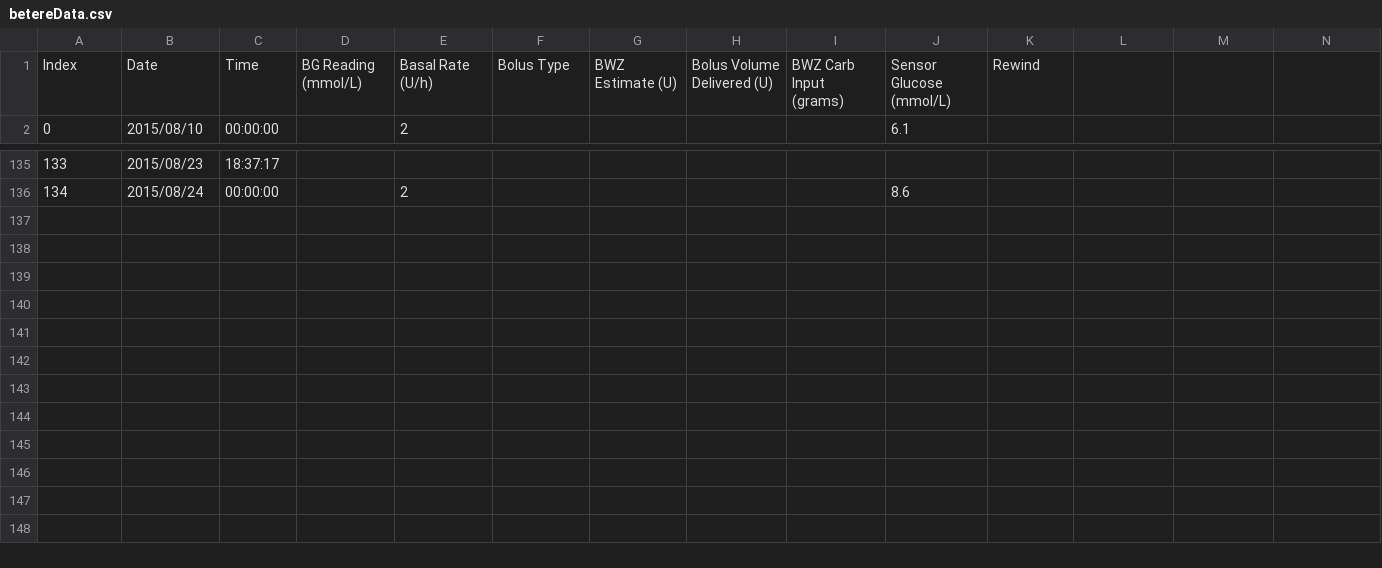
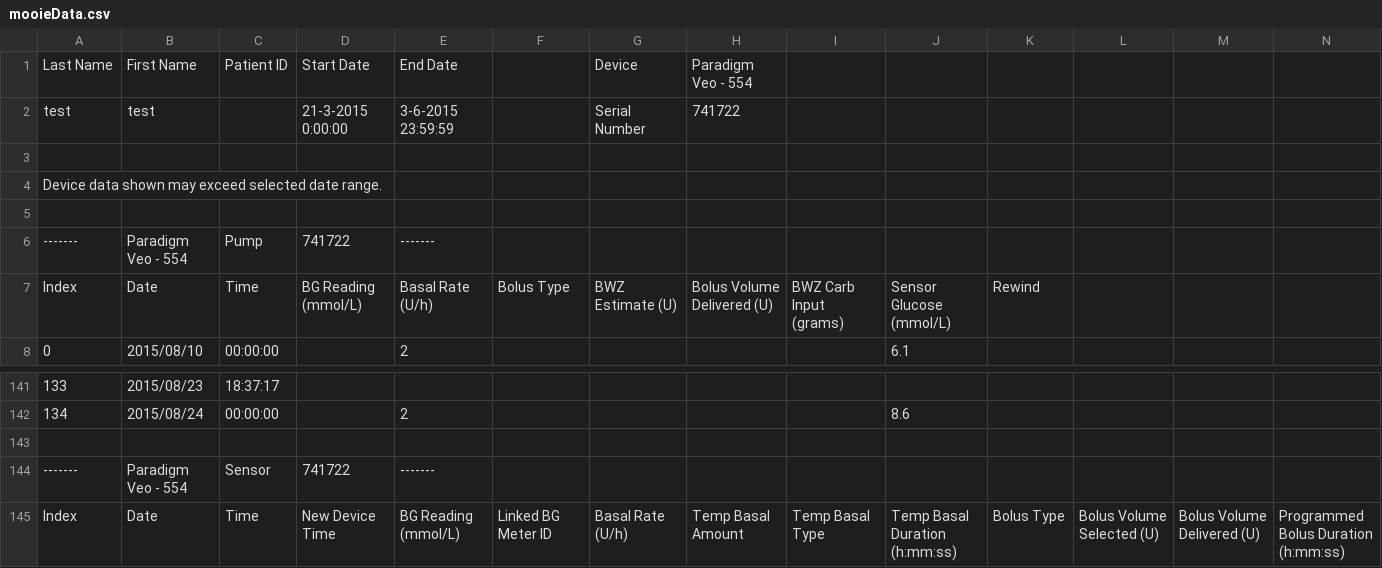
Before and after one commit to Spectre93/Onderzoek-Diabetespompen-JKZ, a CSV file: views/files/mooieData.csv (was views/files/betereData.csv), drawn as a sheet; only a part is shown, gaps mark what is left out; rows hold the shown columns only; the diff names each change by its address in the sheet, - before the commit and + after, or states it on an @@ line.

Commit message:
Updated Paradigm Veo data handling code to use uploaded files
All the code that handled the file parsing and combining of the data for
the Paradigm Veo is moved from helperfunctions.js to web.js

```diff
--- a/views/files/betereData.csv
+++ b/views/files/mooieData.csv
+row 1: Last Name | First Name | Patient ID | Start Date | End Date |  | Device | Paradigm Veo - 554
+row 2: test | test |  | 21-3-2015 0:00:00 | 3-6-2015 23:59:59 |  | Serial Number | 741722
+row 3: (empty)
+row 4: Device data shown may exceed selected date range.
+row 5: (empty)
+row 6: ------- | Paradigm Veo - 554 | Pump | 741722 | -------
+row 143: (empty)
+row 144: ------- | Paradigm Veo - 554 | Sensor | 741722 | -------
+row 145: Index | Date | Time | New Device Time | BG Reading (mmol/L) | Linked BG Meter ID | Basal Rate (U/h) | Temp Basal Amount | Temp Basal Type | Temp Basal Duration (h:mm:ss) | Bolus Type | Bolus Volume Selected (U) | Bolus Volume Delivered (U) | Programmed Bolus Duration (h:mm:ss)
```
Also changed, not shown: 5 other files.
